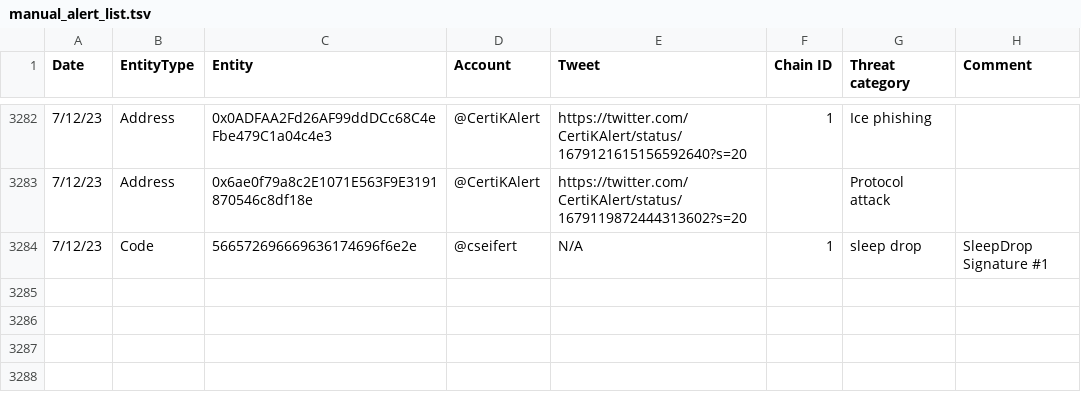
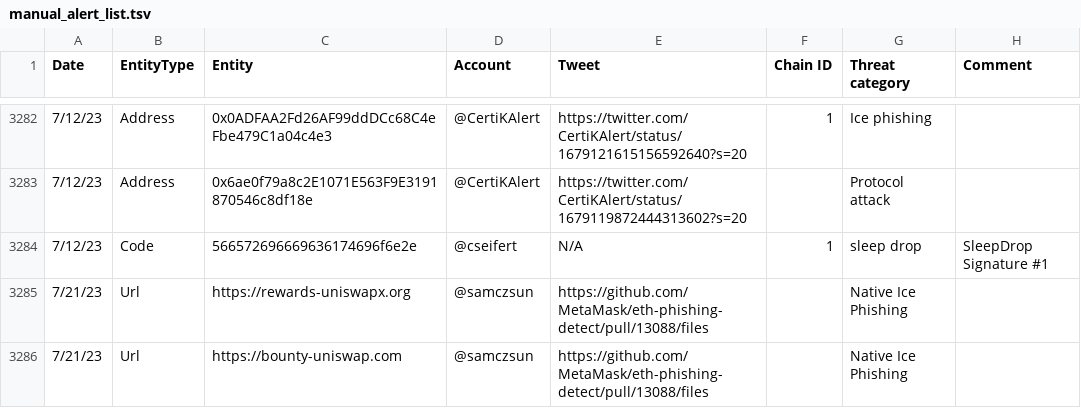
Before and after one commit to forta-network/starter-kits, a TSV file: scam-detector-py/manual_alert_list.tsv, drawn as a sheet; only a part is shown, gaps mark what is left out; the diff names each change by its address in the sheet, - before the commit and + after, or states it on an @@ line.

Commit message:
Update manual_alert_list.tsv

```diff
--- a/scam-detector-py/manual_alert_list.tsv
+++ b/scam-detector-py/manual_alert_list.tsv
+row 3285: 7/21/23 | Url | https://rewards-uniswapx.org | @samczsun | https://github.com/MetaMask/eth-phishing-detect/pull/13088/files |  | Native Ice Phishing
+row 3286: 7/21/23 | Url | https://bounty-uniswap.com | @samczsun | https://github.com/MetaMask/eth-phishing-detect/pull/13088/files |  | Native Ice Phishing
```
